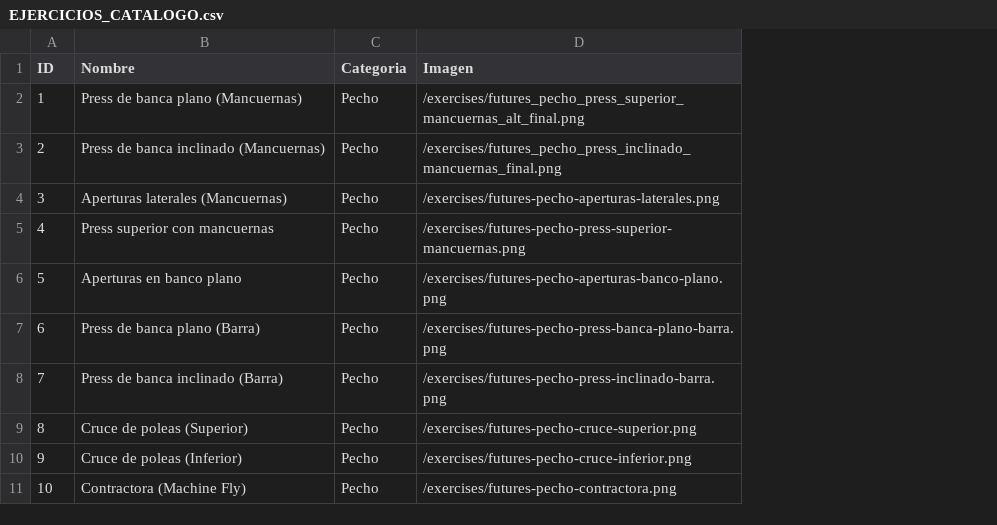
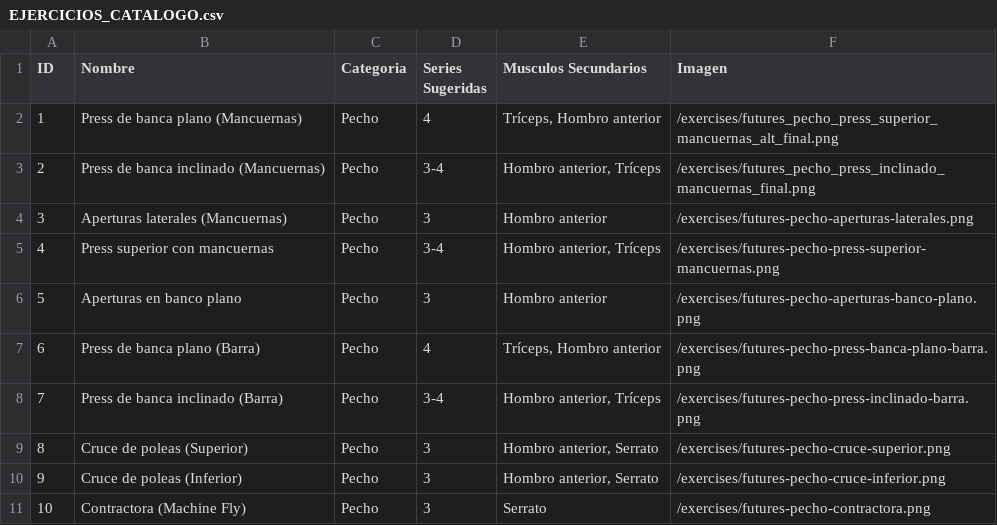
Before and after one commit to carlosrabadan059-cpu/Gym-tracker, a CSV file: EJERCICIOS_CATALOGO.csv, drawn as a sheet; only a part is shown; the diff names each change by its address in the sheet, - before the commit and + after, or states it on an @@ line.

Commit message:
docs: actualizar archivos de catalogo con series sugeridas y musculos secundarios

```diff
--- a/EJERCICIOS_CATALOGO.csv
+++ b/EJERCICIOS_CATALOGO.csv
+column D (Series Sugeridas), rows 2-11: 4 | 3-4 | 3 | 3-4 | 3 | 4 | 3-4 | 3 | 3 | 3
+column E (Musculos Secundarios), rows 2-11: Tríceps, Hombro anterior | Hombro anterior, Tríceps | Hombro anterior | Hombro anterior, Tríceps | Hombro anterior | Tríceps, Hombro anterior | Hombro anterior, Tríceps | Hombro anterior, Serrato | Hombro anterior, Serrato | Serrato
```
Also changed, not shown: 1 other file.
